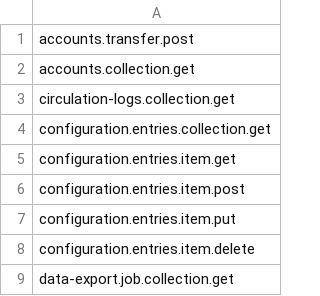
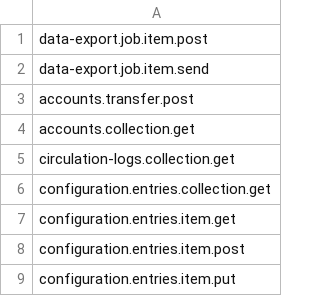
Before and after one commit to folio-org/mod-data-export-spring, a CSV file: src/main/resources/permissions/system-user-permissions.csv, drawn as a sheet; only a part is shown; the shorter side is filled out with more unchanged rows; the diff names each change by its address in the sheet, - before the commit and + after, or states it on an @@ line.

```diff
--- a/src/main/resources/permissions/system-user-permissions.csv
+++ b/src/main/resources/permissions/system-user-permissions.csv
+row 1: data-export.job.item.post
+row 2: data-export.job.item.send
```
Also changed, not shown: 26 other files.
